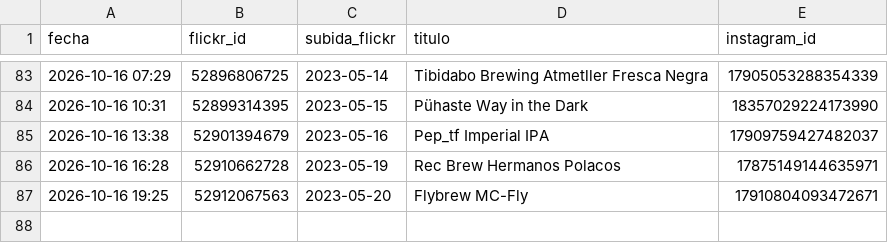
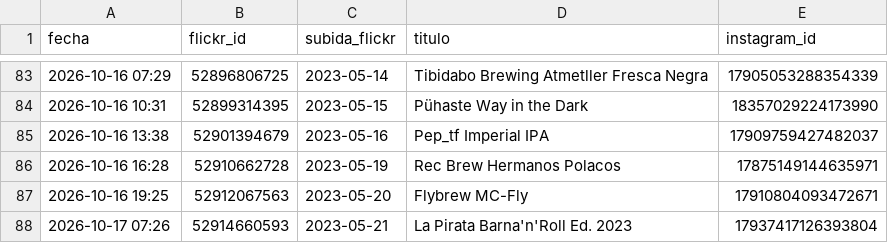
Before and after one commit to milbeerista-oss/milbeerista-en, a CSV file: publicadas.csv, drawn as a sheet; only a part is shown, gaps mark what is left out.

Commit message:
Publicada: La Pirata Barna'n'Roll Ed. 2023

```diff
--- a/publicadas.csv
+++ b/publicadas.csv
@@ -87 +87,2 @@ fecha,flickr_id,subida_flickr,titulo,instagram_id
 2026-10-16 19:25,52912067563,2023-05-20,Flybrew MC-Fly,17910804093472671
+2026-10-17 07:26,52914660593,2023-05-21,La Pirata Barna'n'Roll Ed. 2023,17937417126393804
```
Also changed, not shown: 2 other files.
